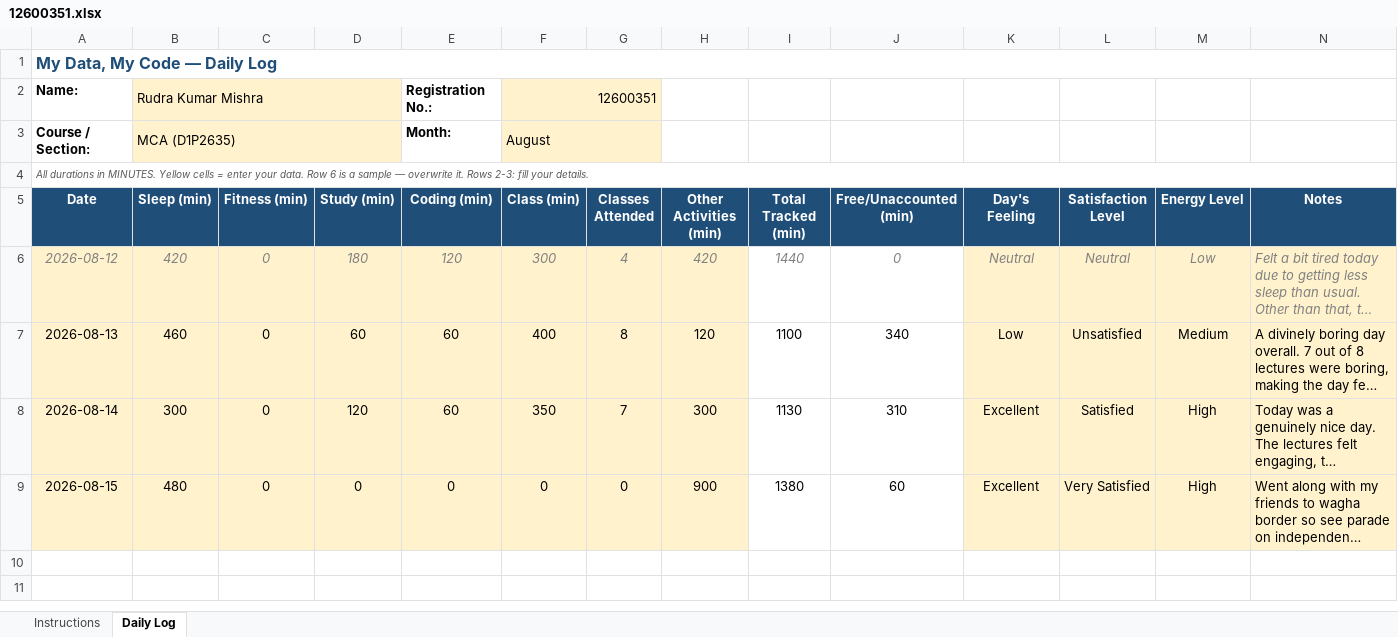
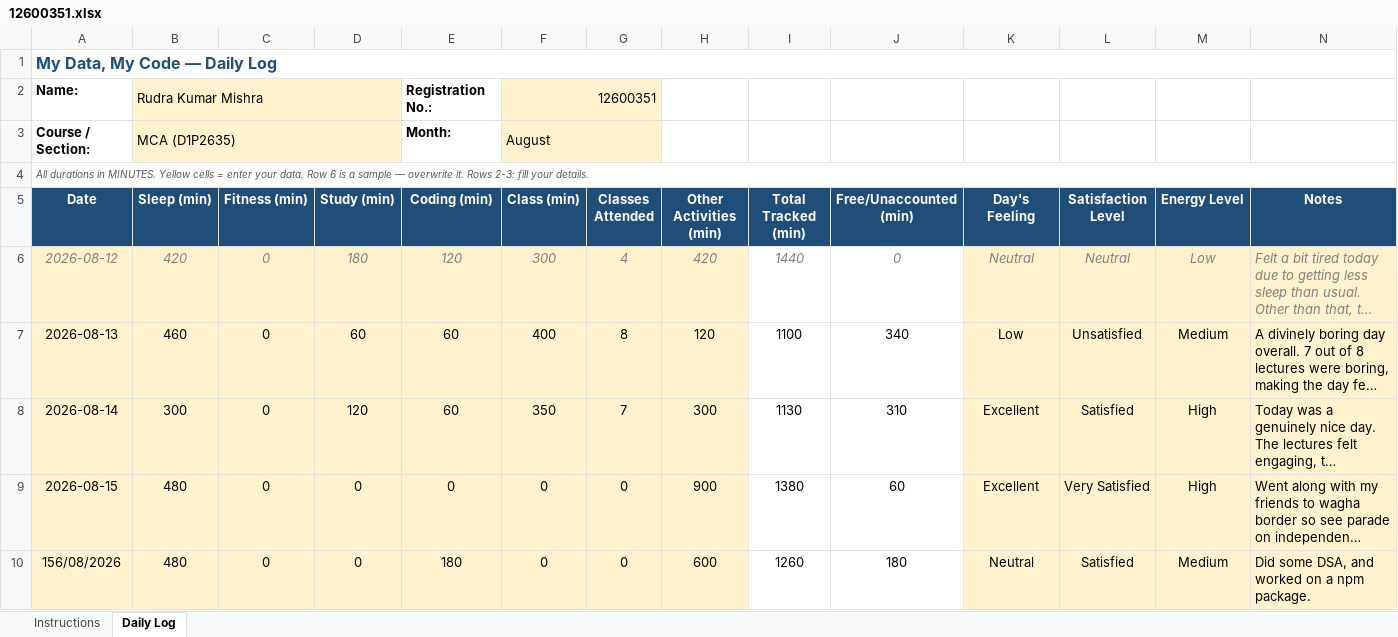
Before and after one commit to kyquip/cap_776, an Excel workbook: 12600351.xlsx, sheet Daily Log, drawn as a sheet; long unchanged cells end in …; values as stored, in another font and other column widths than the file's, no borders; conditional formats not drawn; the diff names each change by its address in the sheet, - before the commit and + after, or states it on an @@ line.

Commit message:
Commit for 16 Aug 2026

```diff
--- a/12600351.xlsx (sheet Daily Log)
+++ b/12600351.xlsx (sheet Daily Log)
+row 10: 156/08/2026 | 480 | 0 | 0 | 180 | 0 | 0 | 600 | 1260 | 180 | Neutral | Satisfied | Medium | Did some DSA, and worked on a npm package.
```
